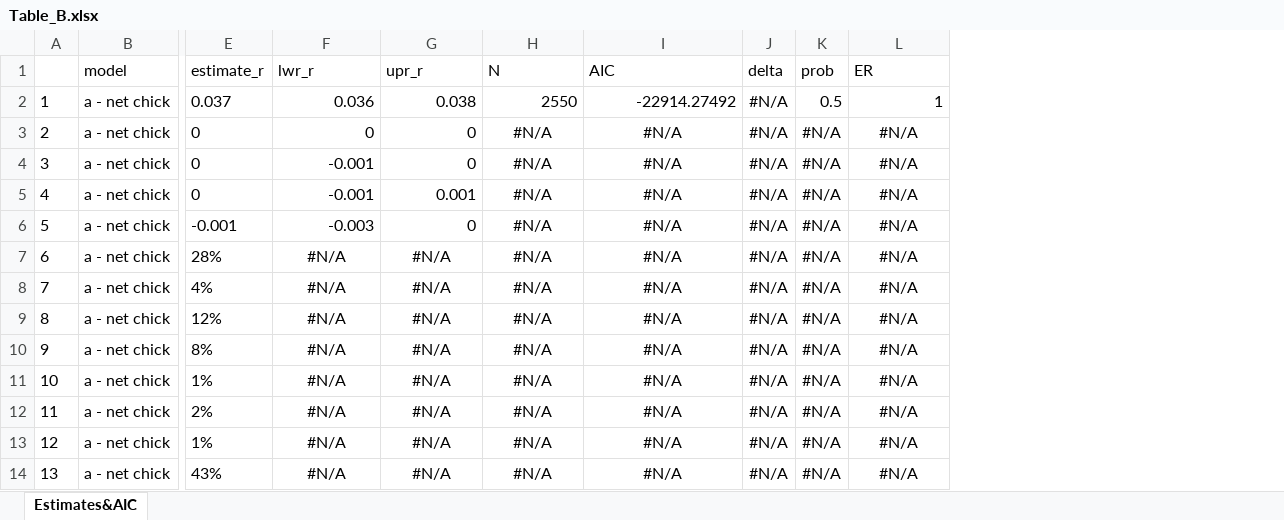
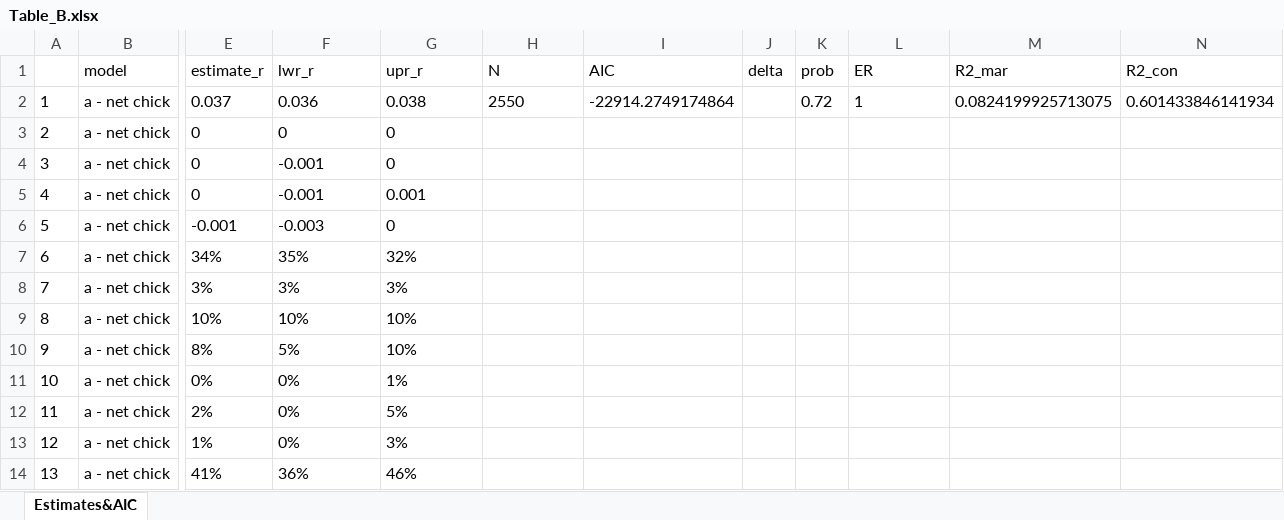
Before and after one commit to MartinBulla/many_analysts, an Excel workbook: Output/Table_B.xlsx, sheet Estimates&AIC, drawn as a sheet; only a part is shown, gaps mark what is left out; values as stored, in another font and other column widths than the file's, no borders; the diff covers the shown part only; the diff names each change by its address in the sheet, - before the commit and + after, or states it on an @@ line.

```diff
--- a/Output/Table_B.xlsx (sheet Estimates&AIC)
+++ b/Output/Table_B.xlsx (sheet Estimates&AIC)
+column M (R2_mar), row 2: 0.0824199925713075
+column N (R2_con), row 2: 0.601433846141934
-F2:H2 alignment: right
+F2:H2 alignment: left
-I2 (AIC): -22914.27492
+I2 (AIC): -22914.2749174864
-J2:J14 (delta): #N/A
+J2:J14 (delta): (empty)
-K2 (prob): 0.5
+K2 (prob): 0.72
-L2 alignment: right
+L2 alignment: left
-F3:G6 alignment: right
+F3:G6 alignment: left
-H3:H14 (N): #N/A
+H3:H14 (N): (empty)
-I3:I14 (AIC): #N/A
+I3:I14 (AIC): (empty)
-K3:K14 (prob): #N/A
+K3:K14 (prob): (empty)
-L3:L14 (ER): #N/A
+L3:L14 (ER): (empty)
-E7 (estimate_r): 28%
+E7 (estimate_r): 34%
-F7 (lwr_r): #N/A
+F7 (lwr_r): 35%
-F7:G14 alignment: center
+F7:G14 alignment: left
-G7 (upr_r): #N/A
+G7 (upr_r): 32%
-E8 (estimate_r): 4%
+E8 (estimate_r): 3%
-F8 (lwr_r): #N/A
+F8 (lwr_r): 3%
-G8 (upr_r): #N/A
+G8 (upr_r): 3%
-E9 (estimate_r): 12%
+E9 (estimate_r): 10%
-F9 (lwr_r): #N/A
+F9 (lwr_r): 10%
-G9:G10 (upr_r): #N/A
+G9:G10 (upr_r): 10%
-F10 (lwr_r): #N/A
+F10 (lwr_r): 5%
-E11 (estimate_r): 1%
+E11 (estimate_r): 0%
-F11:F13 (lwr_r): #N/A
+F11:F13 (lwr_r): 0%
-G11 (upr_r): #N/A
+G11 (upr_r): 1%
-G12 (upr_r): #N/A
+G12 (upr_r): 5%
-G13 (upr_r): #N/A
+G13 (upr_r): 3%
-E14 (estimate_r): 43%
+E14 (estimate_r): 41%
-F14 (lwr_r): #N/A
+F14 (lwr_r): 36%
-G14 (upr_r): #N/A
+G14 (upr_r): 46%
```
Also changed, not shown: 10 added rows, 8 removed rows, 114 edited cells and cell formats elsewhere in this sheet, Output/Table_M.xlsx, Output/Table_T.xlsx, 51 other files.
